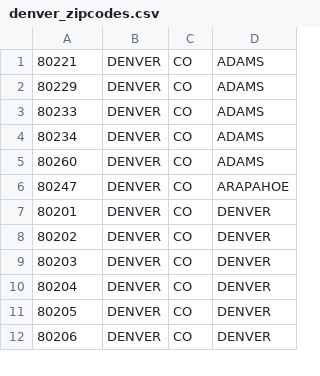
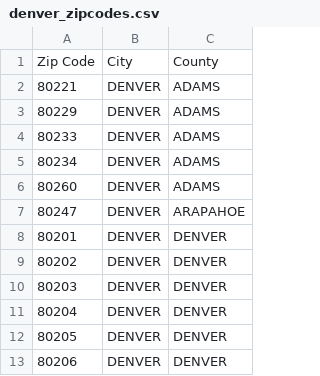
Before and after one commit to lizmartin/project_1_data_viz, a CSV file: resources/denver_zipcodes.csv, drawn as a sheet; only a part is shown; removed rows and columns are numbered as before the commit, all else as after; the diff names each change by its address in the sheet, - before the commit and + after, or states it on an @@ line.

Commit message:
reqests from data.colorado.gov are working

```diff
--- a/resources/denver_zipcodes.csv
+++ b/resources/denver_zipcodes.csv
-column C, rows 1-12: all CO
+row 1: Zip Code | City | County
```
Also changed, not shown: 1 other file.
